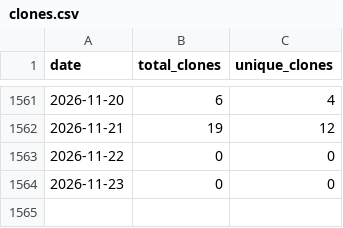
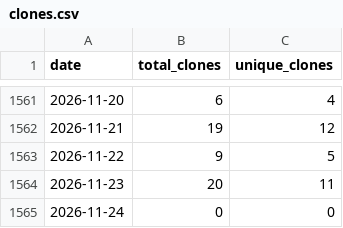
Before and after one commit to wumphlett/COMP-3270, a CSV file: .traffic/clones.csv, drawn as a sheet; only a part is shown, gaps mark what is left out.

Commit message:
Updating repository traffic

```diff
--- a/.traffic/clones.csv
+++ b/.traffic/clones.csv
@@ -1562,3 +1562,4 @@ date,total_clones,unique_clones
 2026-11-21,19,12
-2026-11-22,0,0
-2026-11-23,0,0
+2026-11-22,9,5
+2026-11-23,20,11
+2026-11-24,0,0
```
Also changed, not shown: .traffic/views.csv, 3 other files.
